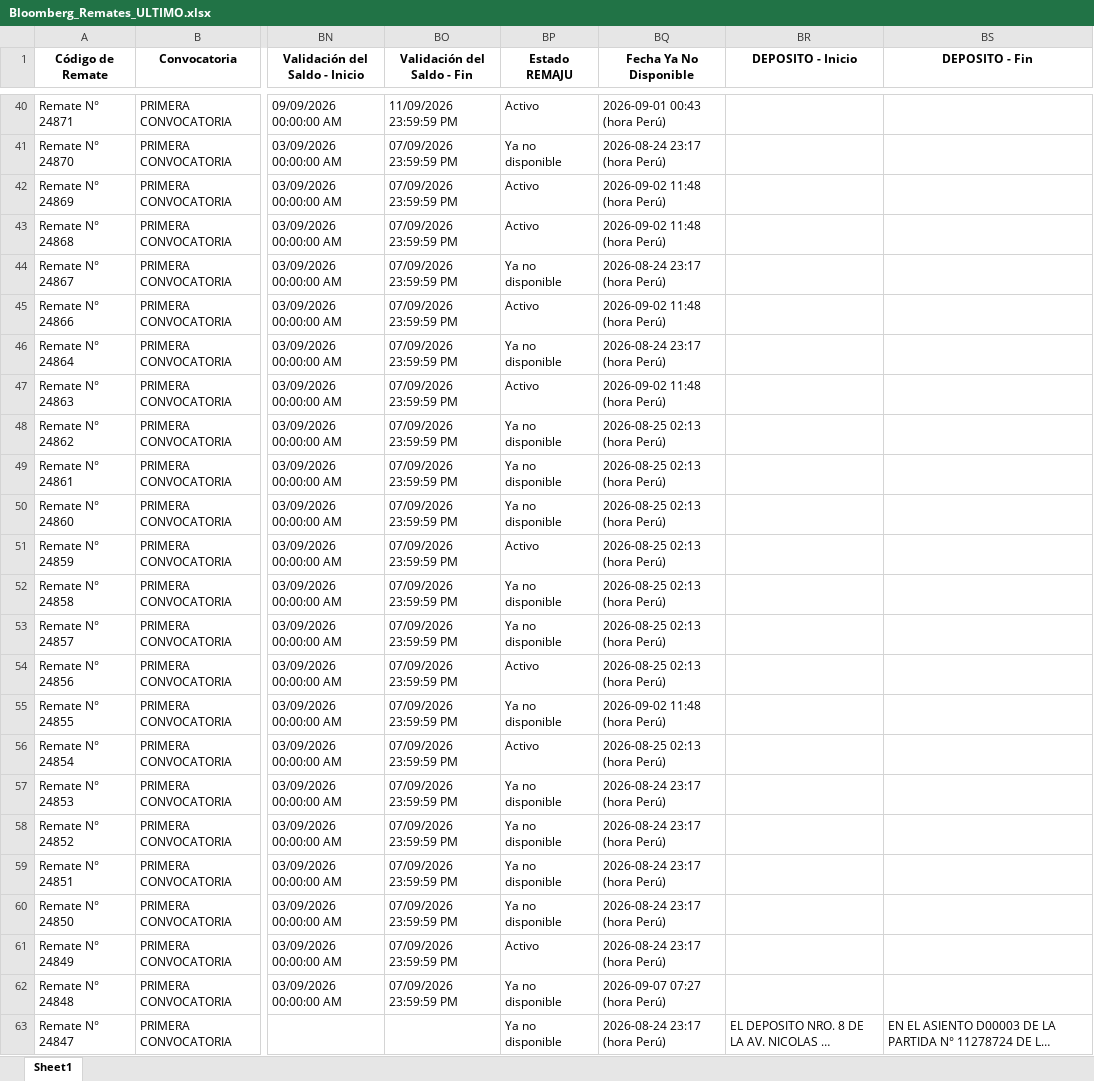
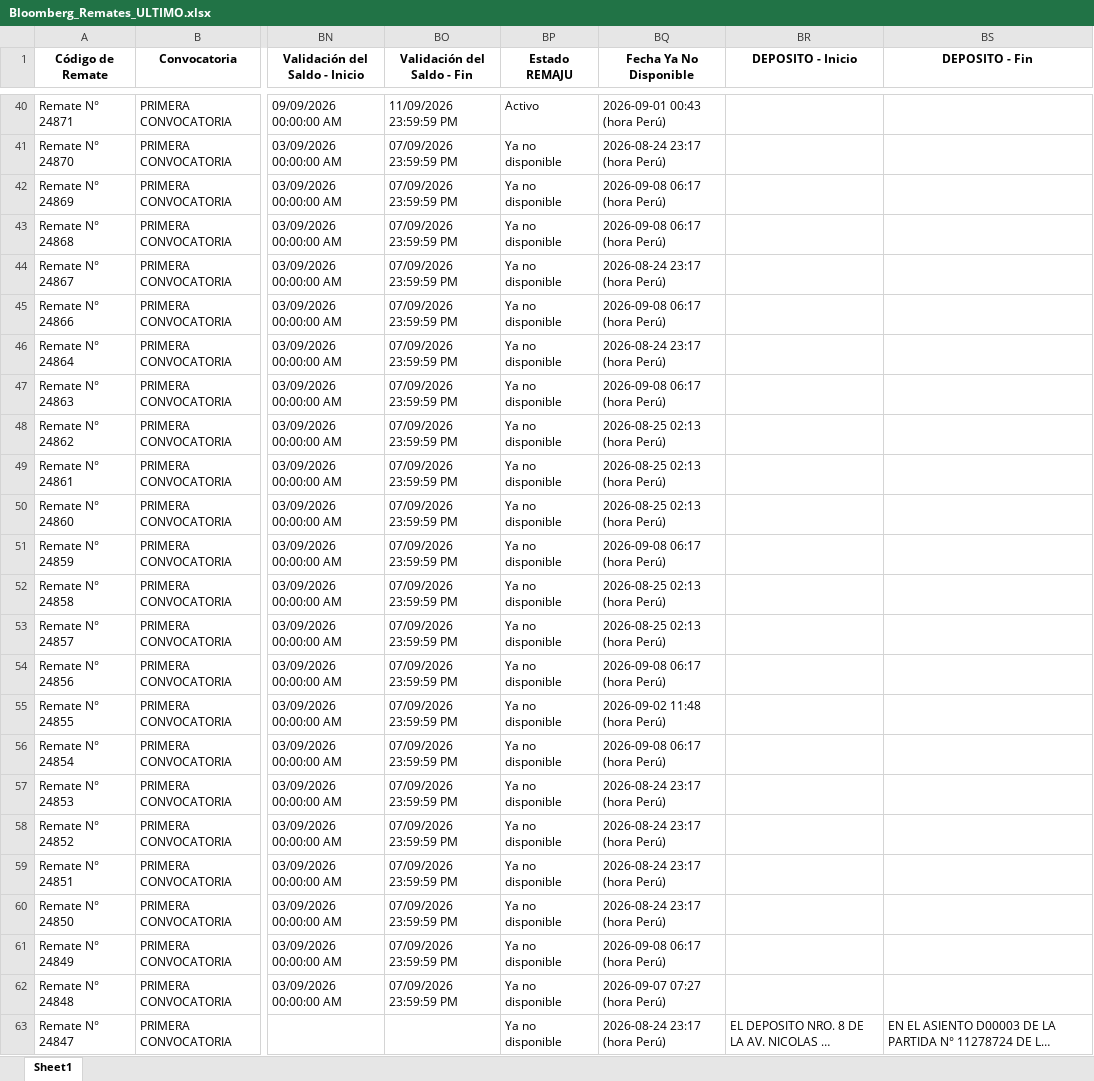
Before and after one commit to vitaliaventures/remaju-bloomberg, an Excel workbook: Bloomberg_Remates_ULTIMO.xlsx, sheet Sheet1, drawn as a sheet; only a part is shown, gaps mark what is left out; long unchanged cells end in …; values as stored, in another font and other column widths than the file's, no borders; the diff covers the shown part only; the diff names each change by its address in the sheet, - before the commit and + after, or states it on an @@ line.

```diff
--- a/Bloomberg_Remates_ULTIMO.xlsx (sheet Sheet1)
+++ b/Bloomberg_Remates_ULTIMO.xlsx (sheet Sheet1)
-BP42:BP43 (Estado REMAJU): Activo
+BP42:BP43 (Estado REMAJU): Ya no disponible
-BQ42:BQ43 (Fecha Ya No Disponible): 2026-09-02 11:48 (hora Perú)
+BQ42:BQ43 (Fecha Ya No Disponible): 2026-09-08 06:17 (hora Perú)
-BP45 (Estado REMAJU): Activo
+BP45 (Estado REMAJU): Ya no disponible
-BQ45 (Fecha Ya No Disponible): 2026-09-02 11:48 (hora Perú)
+BQ45 (Fecha Ya No Disponible): 2026-09-08 06:17 (hora Perú)
-BP47 (Estado REMAJU): Activo
+BP47 (Estado REMAJU): Ya no disponible
-BQ47 (Fecha Ya No Disponible): 2026-09-02 11:48 (hora Perú)
+BQ47 (Fecha Ya No Disponible): 2026-09-08 06:17 (hora Perú)
-BP51 (Estado REMAJU): Activo
+BP51 (Estado REMAJU): Ya no disponible
-BQ51 (Fecha Ya No Disponible): 2026-08-25 02:13 (hora Perú)
+BQ51 (Fecha Ya No Disponible): 2026-09-08 06:17 (hora Perú)
-BP54 (Estado REMAJU): Activo
+BP54 (Estado REMAJU): Ya no disponible
-BQ54 (Fecha Ya No Disponible): 2026-08-25 02:13 (hora Perú)
+BQ54 (Fecha Ya No Disponible): 2026-09-08 06:17 (hora Perú)
-BP56 (Estado REMAJU): Activo
+BP56 (Estado REMAJU): Ya no disponible
-BQ56 (Fecha Ya No Disponible): 2026-08-25 02:13 (hora Perú)
+BQ56 (Fecha Ya No Disponible): 2026-09-08 06:17 (hora Perú)
-BP61 (Estado REMAJU): Activo
+BP61 (Estado REMAJU): Ya no disponible
-BQ61 (Fecha Ya No Disponible): 2026-08-24 23:17 (hora Perú)
+BQ61 (Fecha Ya No Disponible): 2026-09-08 06:17 (hora Perú)
```
Also changed, not shown: 34 edited cells elsewhere in this sheet, 1 other file.
